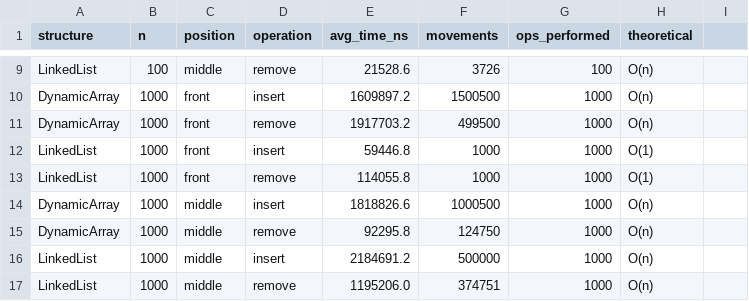
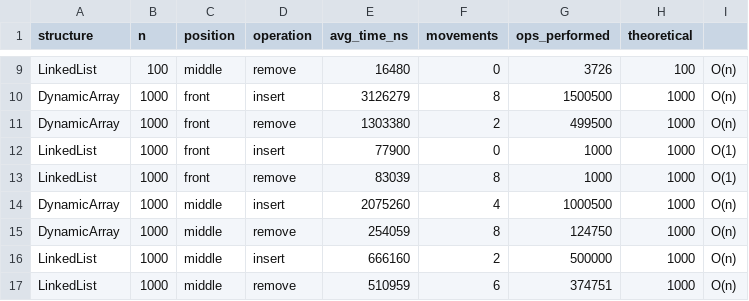
Before and after one commit to Ignat22/daa_algorithmic_analysis, a CSV file: results/tables/workload3_insert_remove.csv, drawn as a sheet; only a part is shown, gaps mark what is left out; the diff covers the shown part only; the diff names each change by its address in the sheet, - before the commit and + after, or states it on an @@ line.

```diff
--- a/results/tables/workload3_insert_remove.csv
+++ b/results/tables/workload3_insert_remove.csv
-E9 (avg_time_ns): 21528.6
+E9 (avg_time_ns): 16480
-F9 (movements): 3726
+F9 (movements): 0
-G9 (ops_performed): 100
+G9 (ops_performed): 3726
-H9 (theoretical): O(n)
+H9 (theoretical): 100
-I9:I11: (empty)
+I9:I11: O(n)
-E10 (avg_time_ns): 1609897.2
+E10 (avg_time_ns): 3126279
-F10 (movements): 1500500
+F10 (movements): 8
-G10 (ops_performed): 1000
+G10 (ops_performed): 1500500
-H10:H11 (theoretical): O(n)
+H10:H11 (theoretical): 1000
-E11 (avg_time_ns): 1917703.2
+E11 (avg_time_ns): 1303380
-F11 (movements): 499500
+F11 (movements): 2
-G11 (ops_performed): 1000
+G11 (ops_performed): 499500
-E12 (avg_time_ns): 59446.8
+E12 (avg_time_ns): 77900
-F12 (movements): 1000
+F12 (movements): 0
-H12:H13 (theoretical): O(1)
+H12:H13 (theoretical): 1000
-I12:I13: (empty)
+I12:I13: O(1)
-E13 (avg_time_ns): 114055.8
+E13 (avg_time_ns): 83039
-F13 (movements): 1000
+F13 (movements): 8
-E14 (avg_time_ns): 1818826.6
+E14 (avg_time_ns): 2075260
-F14 (movements): 1000500
+F14 (movements): 4
-G14 (ops_performed): 1000
+G14 (ops_performed): 1000500
-H14:H17 (theoretical): O(n)
+H14:H17 (theoretical): 1000
-I14:I17: (empty)
+I14:I17: O(n)
-E15 (avg_time_ns): 92295.8
+E15 (avg_time_ns): 254059
-F15 (movements): 124750
+F15 (movements): 8
-G15 (ops_performed): 1000
+G15 (ops_performed): 124750
-E16 (avg_time_ns): 2184691.2
+E16 (avg_time_ns): 666160
-F16 (movements): 500000
+F16 (movements): 2
-G16 (ops_performed): 1000
+G16 (ops_performed): 500000
-E17 (avg_time_ns): 1195206.0
+E17 (avg_time_ns): 510959
-F17 (movements): 374751
+F17 (movements): 6
-G17 (ops_performed): 1000
+G17 (ops_performed): 374751
```
Also changed, not shown: 109 edited cells elsewhere in this file, results/tables/workload1_random_access.csv, results/tables/workload2_search.csv, 10 other files.
